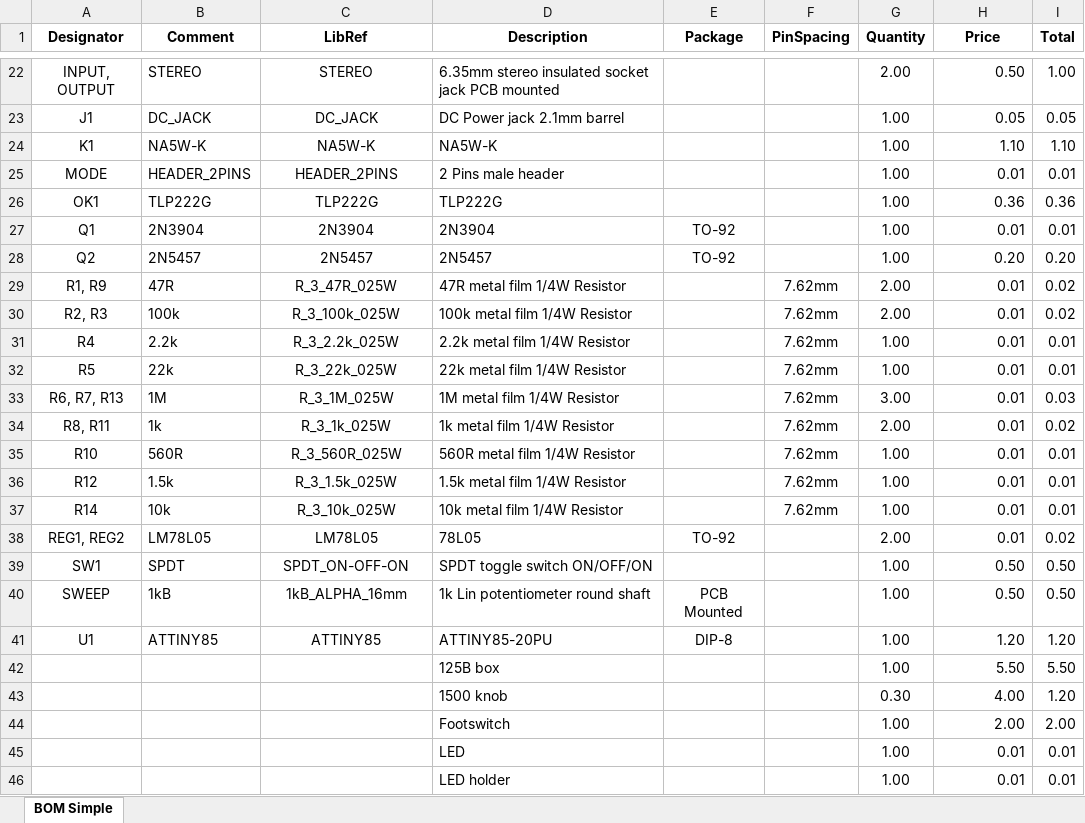
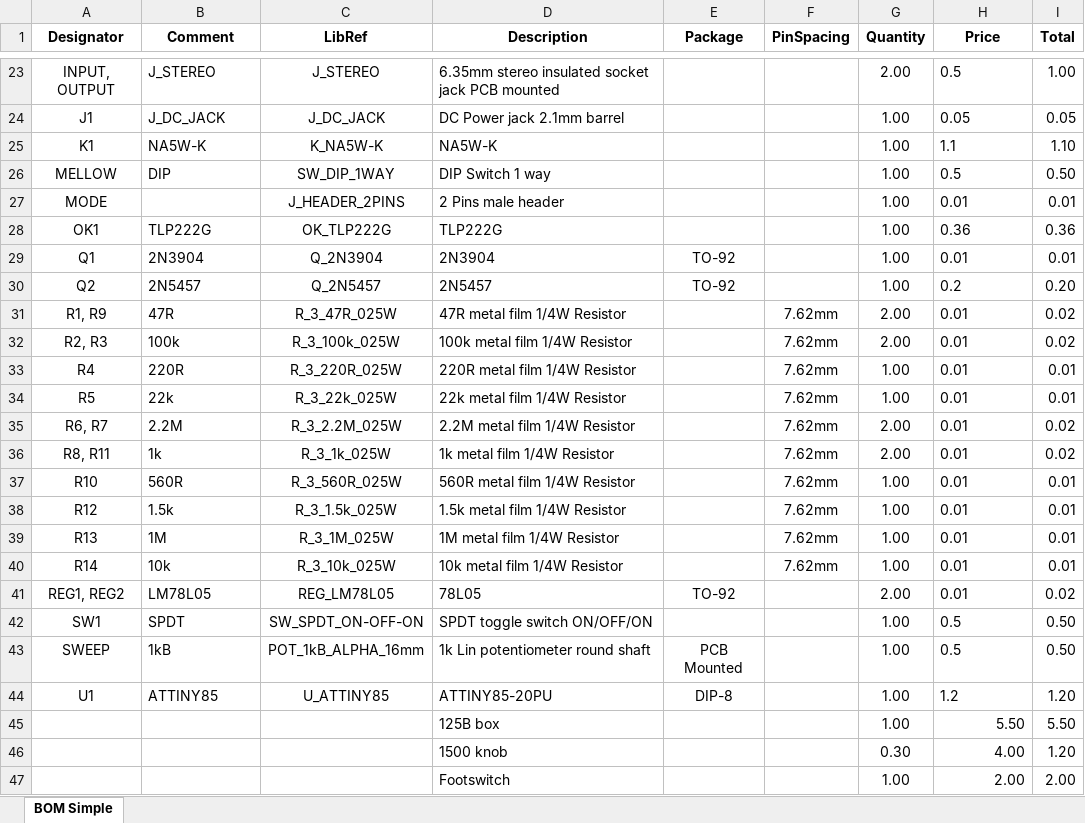
Before and after one commit to yann-ygn/finished-products, an Excel workbook: Sexy Rodent/01 - PCB/BOM.xlsx, sheet BOM Simple, drawn as a sheet; only a part is shown, gaps mark what is left out; the shorter side is filled out with more unchanged rows; values as stored, in another font and other column widths than the file's, no borders; removed rows and columns are numbered as before the commit, all else as after; the diff covers the shown part only; the diff names each change by its address in the sheet, - before the commit and + after, or states it on an @@ line.

```diff
--- a/Sexy Rodent/01 - PCB/BOM.xlsx (sheet BOM Simple)
+++ b/Sexy Rodent/01 - PCB/BOM.xlsx (sheet BOM Simple)
-B23 (Comment): STEREO
+B23 (Comment): J_STEREO
-C23 (LibRef): STEREO
+C23 (LibRef): J_STEREO
-H23 (Price): 0.50
+H23 (Price): 0.5
-B24 (Comment): DC_JACK
+B24 (Comment): J_DC_JACK
-C24 (LibRef): DC_JACK
+C24 (LibRef): J_DC_JACK
-H24 alignment: right
+H24 alignment: left
-C25 (LibRef): NA5W-K
+C25 (LibRef): K_NA5W-K
-H25 (Price): 1.10
+H25 (Price): 1.1
+row 26: MELLOW | DIP | SW_DIP_1WAY | DIP Switch 1 way |  |  | 1.00 | 0.5 | 0.50
-B27 (Comment): HEADER_2PINS
+B27 (Comment): (empty)
-C27 (LibRef): HEADER_2PINS
+C27 (LibRef): J_HEADER_2PINS
-H27:H29 alignment: right
+H27:H29 alignment: left
-C28 (LibRef): TLP222G
+C28 (LibRef): OK_TLP222G
-C29 (LibRef): 2N3904
+C29 (LibRef): Q_2N3904
-C30 (LibRef): 2N5457
+C30 (LibRef): Q_2N5457
-H30 (Price): 0.20
+H30 (Price): 0.2
-H31:H34 alignment: right
+H31:H34 alignment: left
-B33 (Comment): 2.2k
+B33 (Comment): 220R
-C33 (LibRef): R_3_2.2k_025W
+C33 (LibRef): R_3_220R_025W
-D33 (Description): 2.2k metal film 1/4W Resistor
+D33 (Description): 220R metal film 1/4W Resistor
-row 33: R6, R7, R13 | 1M | R_3_1M_025W | 1M metal film 1/4W Resistor |  | 7.62mm | 3.00 | 0.01 | 0.03
+row 35: R6, R7 | 2.2M | R_3_2.2M_025W | 2.2M metal film 1/4W Resistor |  | 7.62mm | 2.00 | 0.01 | 0.02
-H36:H38 alignment: right
+H36:H38 alignment: left
+row 39: R13 | 1M | R_3_1M_025W | 1M metal film 1/4W Resistor |  | 7.62mm | 1.00 | 0.01 | 0.01
-H40:H41 alignment: right
+H40:H41 alignment: left
-C41 (LibRef): LM78L05
+C41 (LibRef): REG_LM78L05
-C42 (LibRef): SPDT_ON-OFF-ON
+C42 (LibRef): SW_SPDT_ON-OFF-ON
-H42:H43 (Price): 0.50
+H42:H43 (Price): 0.5
-C43 (LibRef): 1kB_ALPHA_16mm
+C43 (LibRef): POT_1kB_ALPHA_16mm
-C44 (LibRef): ATTINY85
+C44 (LibRef): U_ATTINY85
-H44 (Price): 1.20
+H44 (Price): 1.2
```
Also changed, not shown: 3 added rows, 2 removed rows, 48 edited cells and cell formats elsewhere in this sheet, formulas that keep their value, Blues Brkr/01 - PCB/BOM.xlsx, Shining Pig/01 - PCB/BOM.xlsx, 57 other files.
